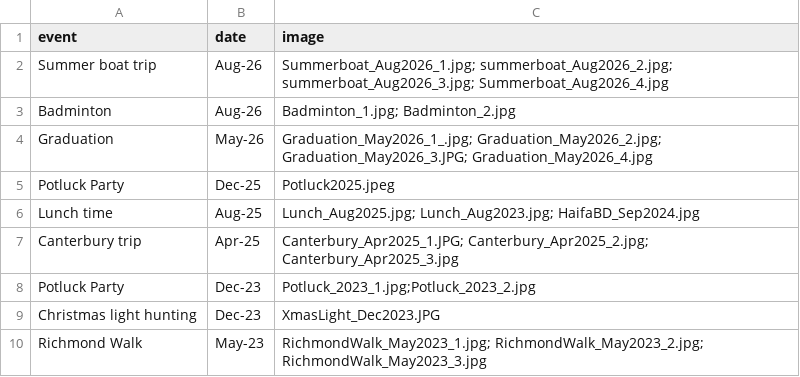
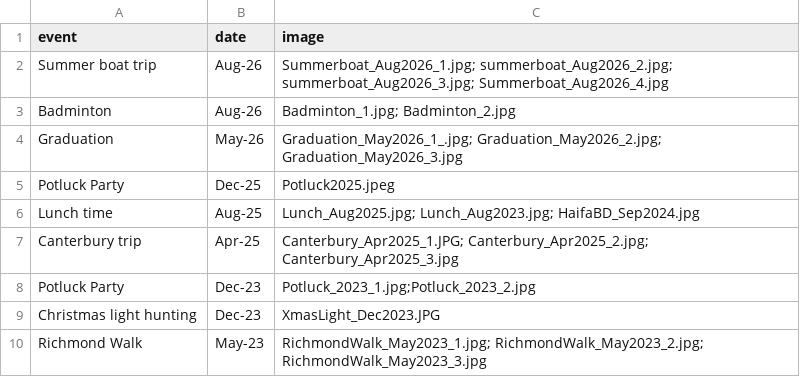
Before and after one commit to MutluCukurova/uclaitlab, a CSV file: data/life-in-the-lab.csv, drawn as a sheet.

```diff
--- a/data/life-in-the-lab.csv
+++ b/data/life-in-the-lab.csv
@@ -3,3 +3,3 @@ Summer boat trip,Aug-26,Summerboat_Aug2026_1.jpg; summerboat_Aug2026_2.jpg; summ
 Badminton,Aug-26,Badminton_1.jpg; Badminton_2.jpg
-Graduation,May-26,Graduation_May2026_1_.jpg; Graduation_May2026_2.jpg; Graduation_May2026_3.JPG; Graduation_May2026_4.jpg
+Graduation,May-26,Graduation_May2026_1_.jpg; Graduation_May2026_2.jpg; Graduation_May2026_3.jpg
 Potluck Party,Dec-25,Potluck2025.jpeg
```
Also changed, not shown: data/reading-club.csv, data/social.csv, 19 other files.
